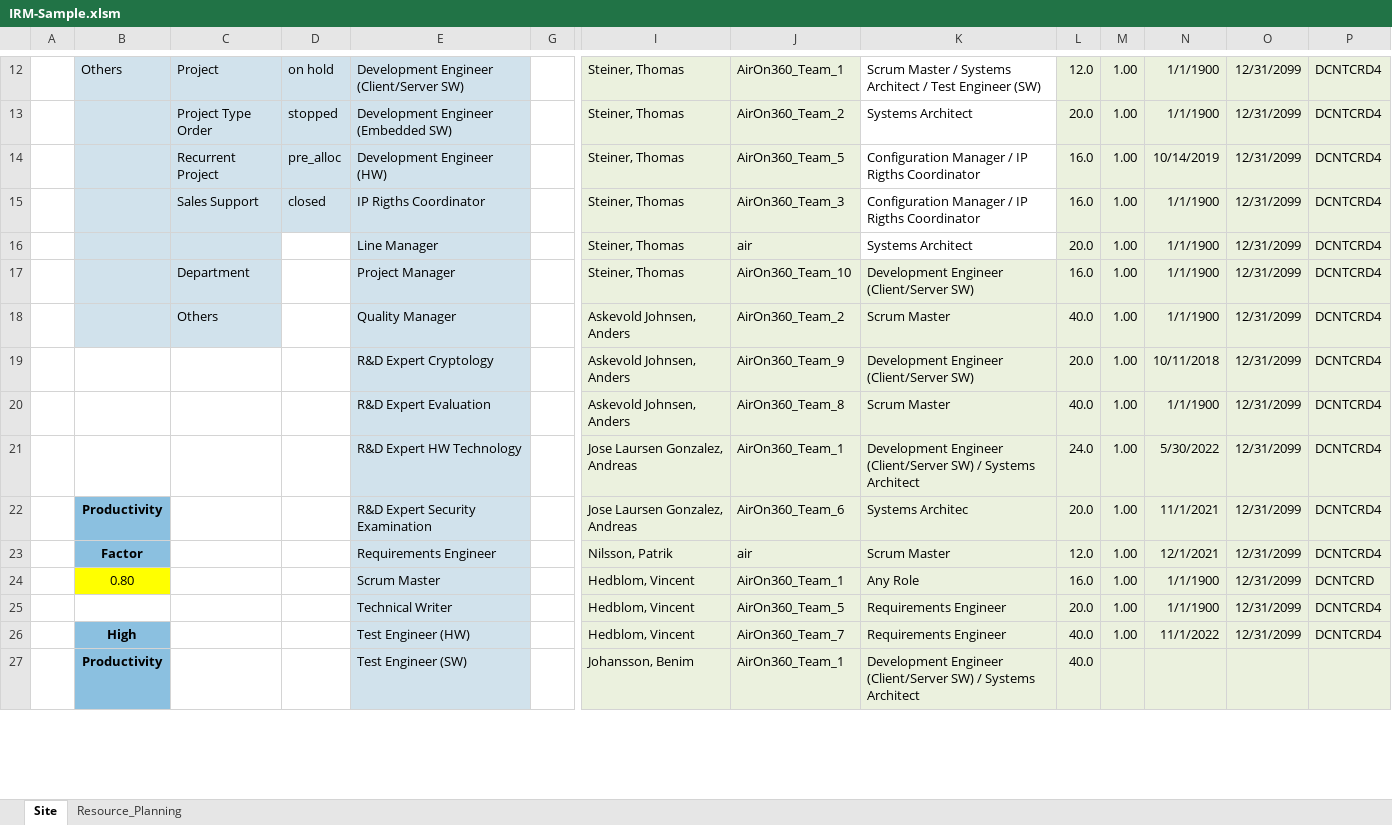
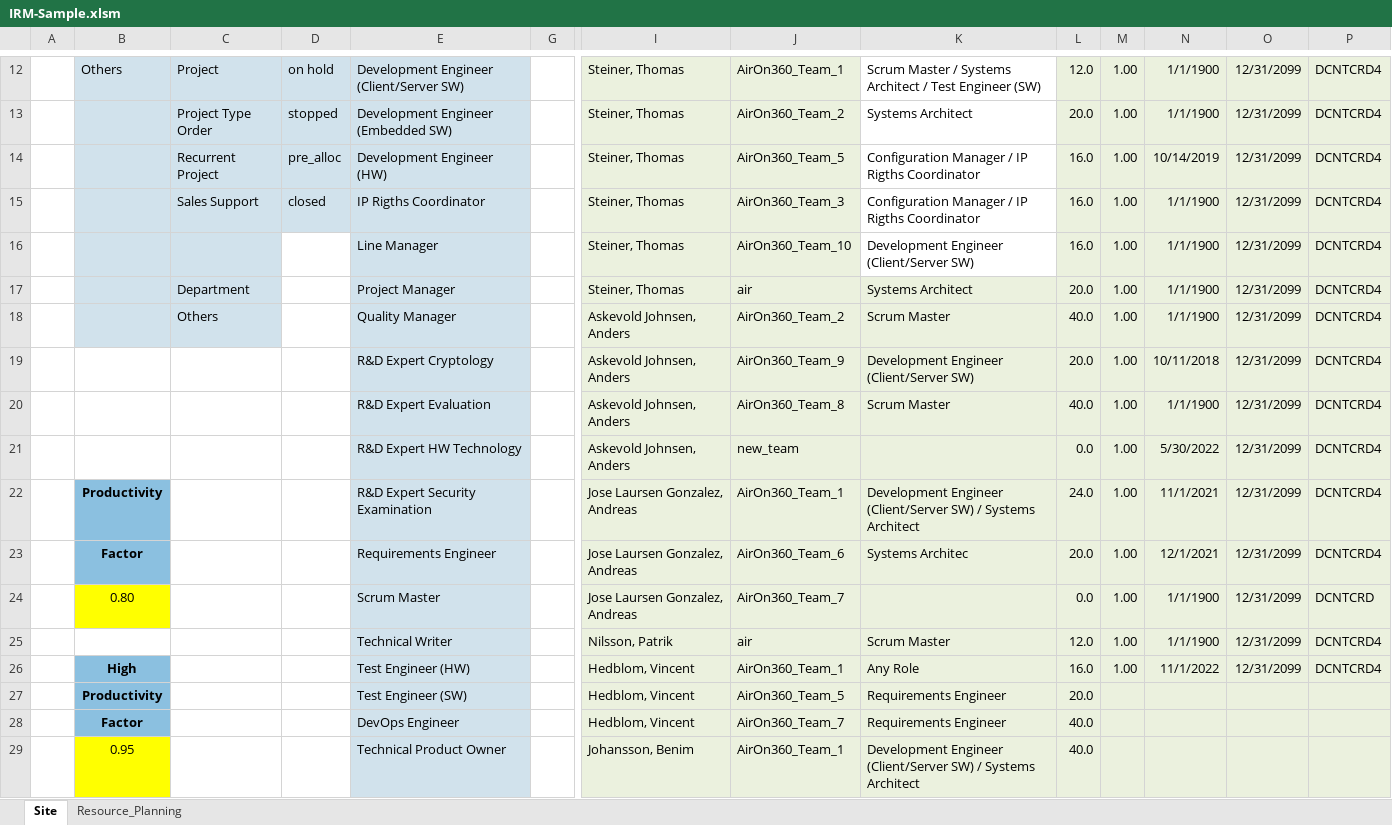
Before and after one commit to AhmadAdde/TeamPlanningToolBackend_Public, an Excel workbook: src/main/java/com/example/TeamPlaningToolBackend/assets/IRM-Sample.xlsm, sheet Site, drawn as a sheet; only a part is shown, gaps mark what is left out; values as stored, in another font and other column widths than the file's, no borders; removed rows and columns are numbered as before the commit, all else as after; rows hold the shown columns only; the diff covers the shown part only; the diff names each change by its address in the sheet, - before the commit and + after, or states it on an @@ line.

Commit message:
Ready for deploying on production mode

```diff
--- a/src/main/java/com/example/TeamPlaningToolBackend/assets/IRM-Sample.xlsm (sheet Site)
+++ b/src/main/java/com/example/TeamPlaningToolBackend/assets/IRM-Sample.xlsm (sheet Site)
-J16: air
+J16: AirOn360_Team_10
-K16: Systems Architect
+K16: Development Engineer (Client/Server SW)
-L16: 20.0
+L16: 16.0
-J17: AirOn360_Team_10
+J17: air
-K17: Development Engineer (Client/Server SW)
+K17: Systems Architect
-L17: 16.0
+L17: 20.0
+row 21:  |  |  |  | R&D Expert HW Technology |  | Askevold Johnsen, Anders | new_team |  | 0.0 | 1.00 | 5/30/2022 | 12/31/2099 | DCNTCRD4
-B22: (empty)
+B22: Productivity
-B22 fill: none
+B22 fill: #8BC0E0
-E22: R&D Expert HW Technology
+E22: R&D Expert Security Examination
-N22: 5/30/2022
+N22: 11/1/2021
-B23: Productivity
+B23: Factor
-E23: R&D Expert Security Examination
+E23: Requirements Engineer
-N23: 11/1/2021
+N23: 12/1/2021
-row 23:  | Factor |  |  | Requirements Engineer |  | Nilsson, Patrik | air | Scrum Master | 12.0 | 1.00 | 12/1/2021 | 12/31/2099 | DCNTCRD4
-I24: Hedblom, Vincent
+I24: Jose Laursen Gonzalez, Andreas
-J24: AirOn360_Team_1
+J24: AirOn360_Team_7
-K24: Any Role
+K24: (empty)
-L24: 16.0
+L24: 0.0
-I25: Hedblom, Vincent
+I25: Nilsson, Patrik
-J25: AirOn360_Team_5
+J25: air
-K25: Requirements Engineer
+K25: Scrum Master
-L25: 20.0
+L25: 12.0
-J26: AirOn360_Team_7
+J26: AirOn360_Team_1
-K26: Requirements Engineer
+K26: Any Role
-L26: 40.0
+L26: 16.0
+row 27:  | Productivity |  |  | Test Engineer (SW) |  | Hedblom, Vincent | AirOn360_Team_5 | Requirements Engineer | 20.0
+row 28:  | Factor |  |  | DevOps Engineer |  | Hedblom, Vincent | AirOn360_Team_7 | Requirements Engineer | 40.0
-B29: Productivity
+B29: 0.95
@@ B29 fill: #8BC0E0 → #FFFF00, bold: on → off @@
-E29: Test Engineer (SW)
+E29: Technical Product Owner
```
Also changed, not shown: 4 added rows, 6 removed rows, 9 edited cells and cell formats elsewhere in this sheet, charts or pictures, 7 other files.
